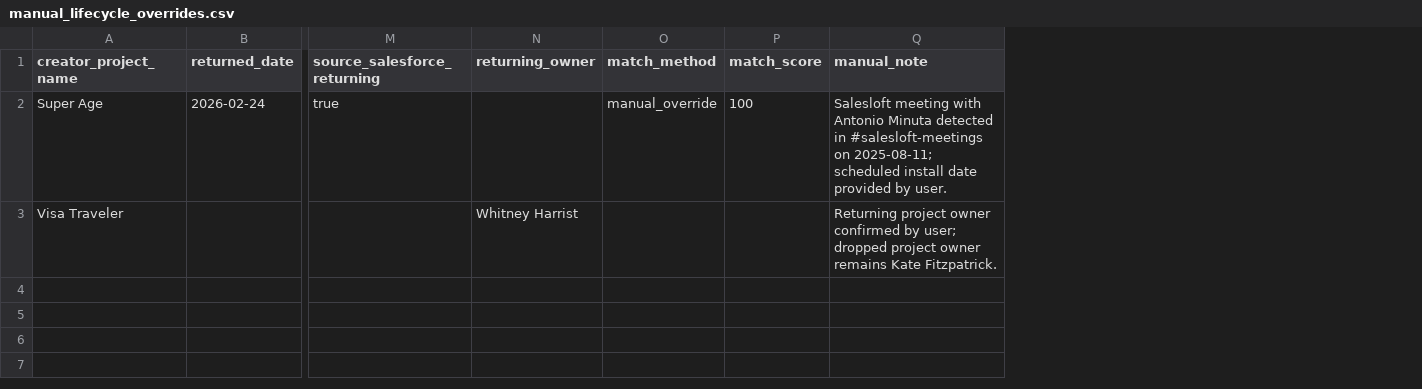
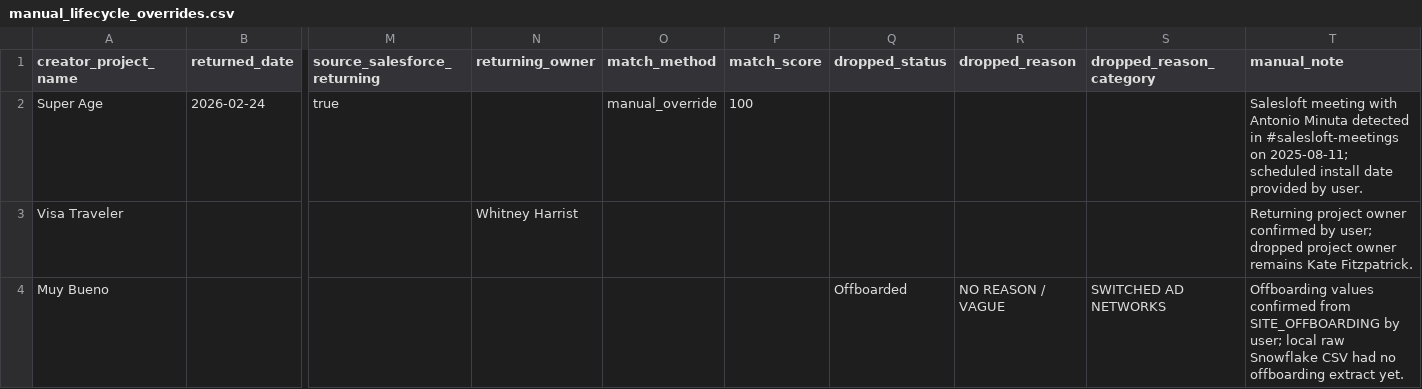
Before and after one commit to asmith-cmyk/dropped-onboards-analysis, a CSV file: data/manual_lifecycle_overrides.csv, drawn as a sheet; only a part is shown, gaps mark what is left out; rows hold the shown columns only; the diff names each change by its address in the sheet, - before the commit and + after, or states it on an @@ line.

Commit message:
Format switched-network offboarding reasons

```diff
--- a/data/manual_lifecycle_overrides.csv
+++ b/data/manual_lifecycle_overrides.csv
+column Q (dropped_status), empty
+column R (dropped_reason), empty
+column S (dropped_reason_category), empty
+row 4: Muy Bueno |  |  |  |  |  | Offboarded | NO REASON / VAGUE | SWITCHED AD NETWORKS | Offboarding values confirmed from SITE_OFFBOARDING by user; local raw Snowflake CSV had no offboarding extract yet.
```
Also changed, not shown: outputs/cancellation_reason_analysis.csv, outputs/master_creator_lifecycle.csv, 4 other files.
